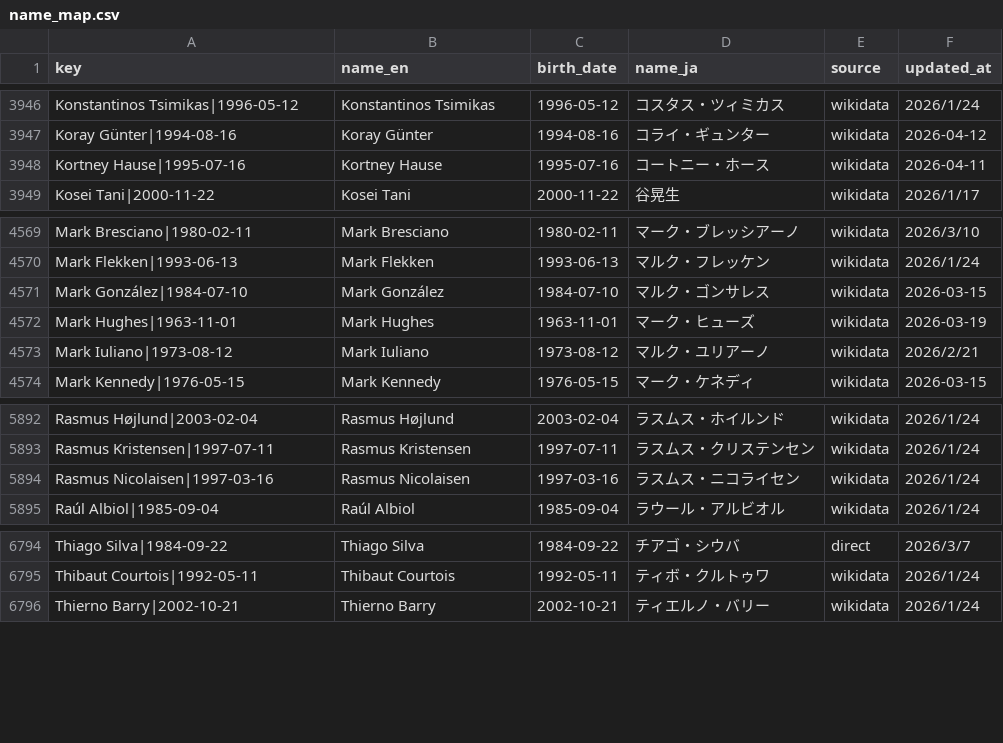
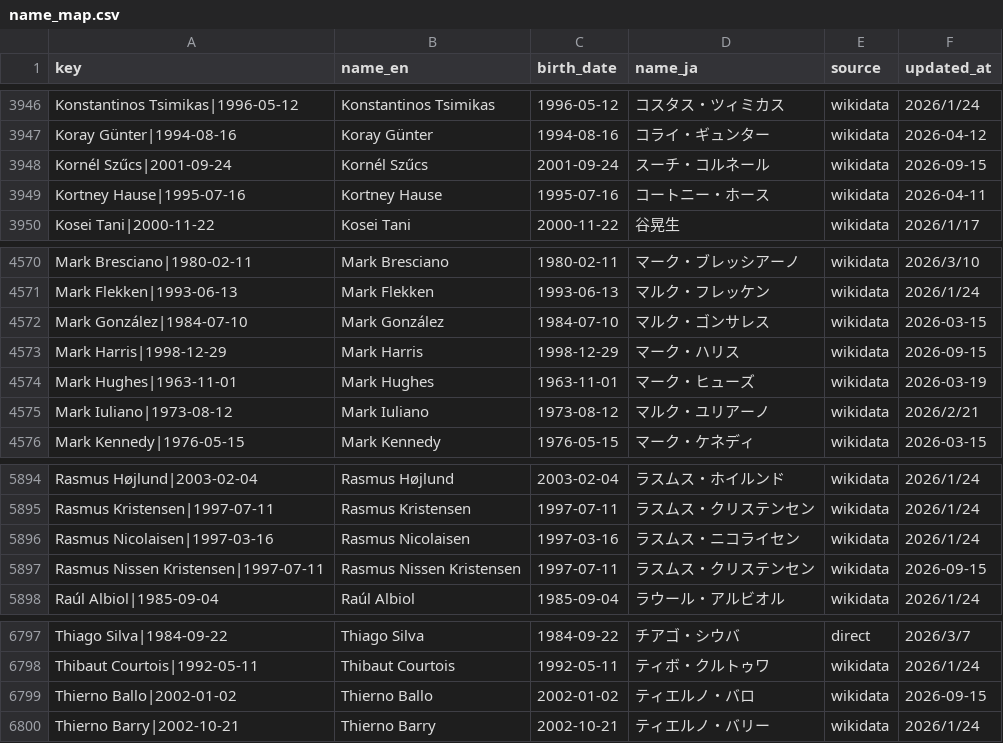
Before and after one commit to football-archive/start, a CSV file: src/data/name_map.csv, drawn as a sheet; only a part is shown, gaps mark what is left out.

```diff
--- a/src/data/name_map.csv
+++ b/src/data/name_map.csv
@@ -3947,2 +3947,3 @@ Konstantinos Tsimikas|1996-05-12,Konstantinos Tsimikas,1996-05-12,コスタス
 Koray Günter|1994-08-16,Koray Günter,1994-08-16,コライ・ギュンター,wikidata,2026-04-12
+Kornél Szűcs|2001-09-24,Kornél Szűcs,2001-09-24,スーチ・コルネール,wikidata,2026-09-15
 Kortney Hause|1995-07-16,Kortney Hause,1995-07-16,コートニー・ホース,wikidata,2026-04-11
@@ -4571,2 +4572,3 @@ Mark Flekken|1993-06-13,Mark Flekken,1993-06-13,マルク・フレッケン,wiki
 Mark González|1984-07-10,Mark González,1984-07-10,マルク・ゴンサレス,wikidata,2026-03-15
+Mark Harris|1998-12-29,Mark Harris,1998-12-29,マーク・ハリス,wikidata,2026-09-15
 Mark Hughes|1963-11-01,Mark Hughes,1963-11-01,マーク・ヒューズ,wikidata,2026-03-19
@@ -5894,2 +5896,3 @@ Rasmus Kristensen|1997-07-11,Rasmus Kristensen,1997-07-11,ラスムス・クリ
 Rasmus Nicolaisen|1997-03-16,Rasmus Nicolaisen,1997-03-16,ラスムス・ニコライセン,wikidata,2026/1/24
+Rasmus Nissen Kristensen|1997-07-11,Rasmus Nissen Kristensen,1997-07-11,ラスムス・クリステンセン,wikidata,2026-09-15
 Raúl Albiol|1985-09-04,Raúl Albiol,1985-09-04,ラウール・アルビオル,wikidata,2026/1/24
@@ -6795,2 +6798,3 @@ Thiago Silva|1984-09-22,Thiago Silva,1984-09-22,チアゴ・シウバ,direct,202
 Thibaut Courtois|1992-05-11,Thibaut Courtois,1992-05-11,ティボ・クルトゥワ,wikidata,2026/1/24
+Thierno Ballo|2002-01-02,Thierno Ballo,2002-01-02,ティエルノ・バロ,wikidata,2026-09-15
 Thierno Barry|2002-10-21,Thierno Barry,2002-10-21,ティエルノ・バリー,wikidata,2026/1/24
```
Also changed, not shown: src/data/club_master.csv, src/data/name_map_fail.csv, 7 other files.
